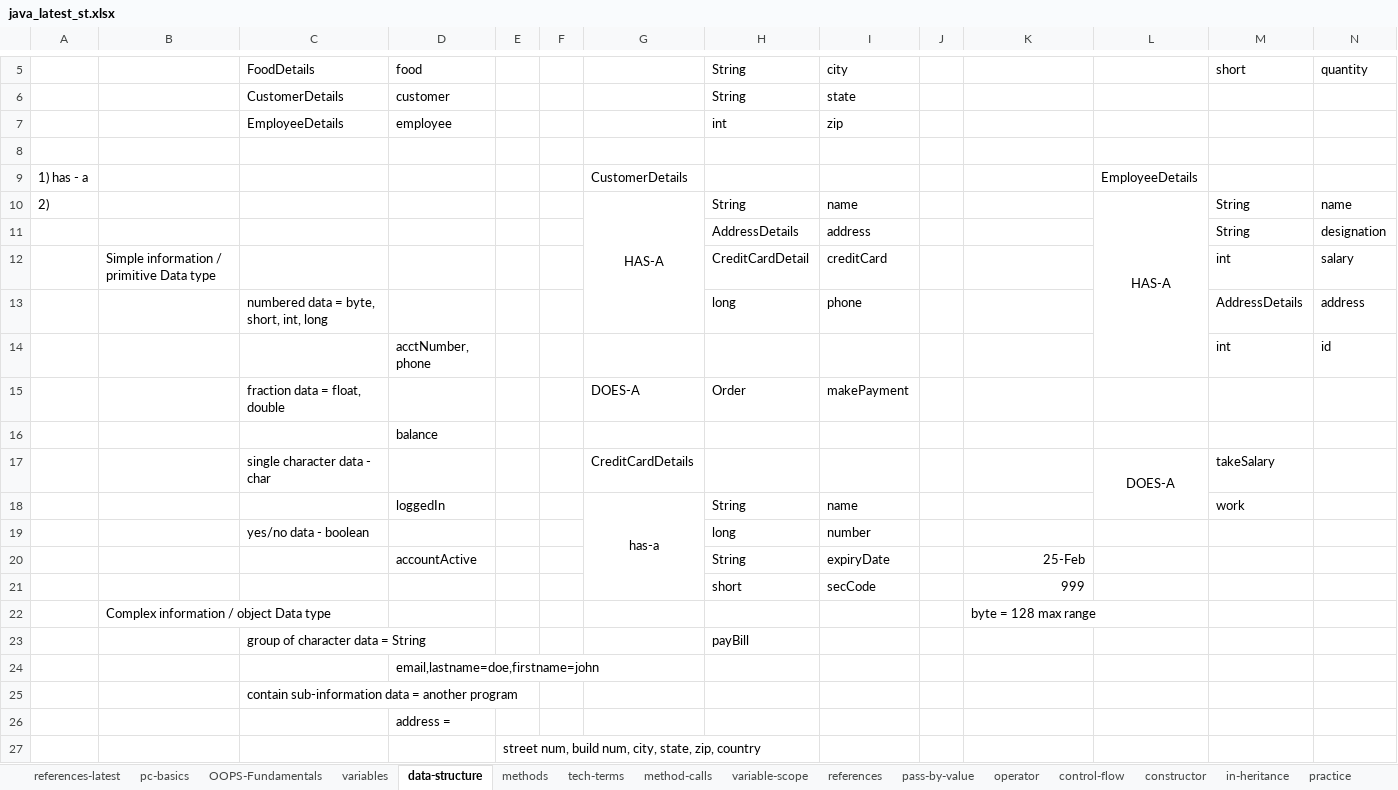
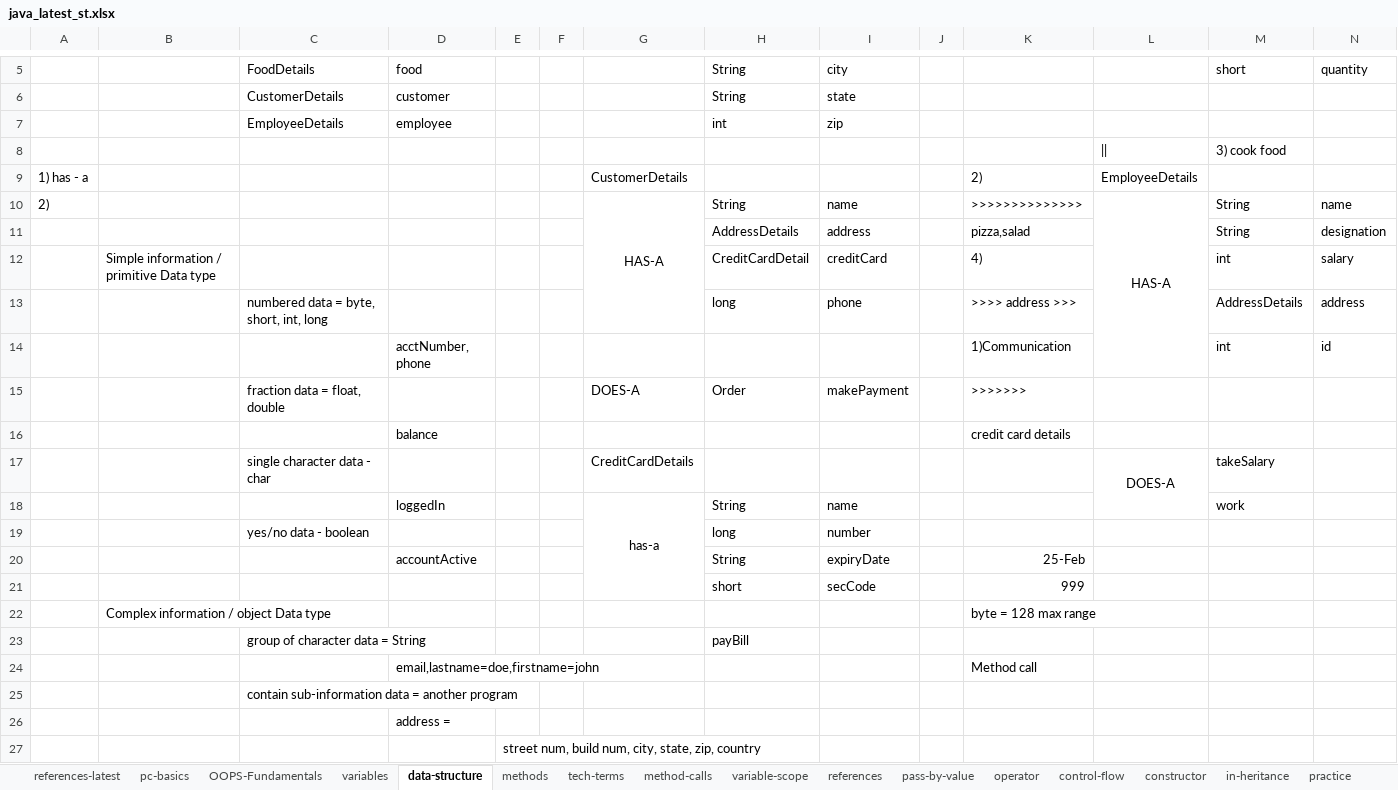
Before and after one commit to thinkcodegravity/dec24java, an Excel workbook: java_latest_st.xlsx, sheet data-structure, drawn as a sheet; only a part is shown, gaps mark what is left out; values as stored, in another font and other column widths than the file's, no borders; 1 other sheet too large or unreadable and not compared; the diff names each change by its address in the sheet, - before the commit and + after, or states it on an @@ line.

Commit message:
method call

```diff
--- a/java_latest_st.xlsx (sheet data-structure)
+++ b/java_latest_st.xlsx (sheet data-structure)
-row 8: (empty)
+row 8:  |  |  |  |  |  |  |  |  |  |  | || | 3) cook food
-K9: (empty)
+K9: 2)
-K10: (empty)
+K10: >>>>>>>>>>>>>>
-K11: (empty)
+K11: pizza,salad
-K12: (empty)
+K12: 4)
-K13: (empty)
+K13: >>>> address >>>
-K14: (empty)
+K14: 1)Communication
-K15: (empty)
+K15: >>>>>>>
-K16: (empty)
+K16: credit card details
-K24: (empty)
+K24: Method call
```
Also changed, not shown: 5 other files.
